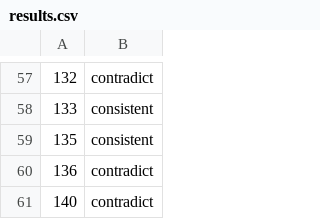
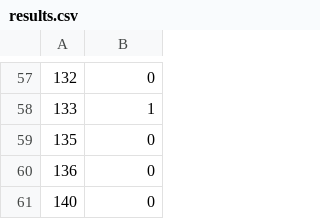
Before and after one commit to Kabyik-Kayal/KDSH, a CSV file: results.csv, drawn as a sheet; only a part is shown, gaps mark what is left out; the diff covers the shown part only; the diff names each change by its address in the sheet, - before the commit and + after, or states it on an @@ line.

```diff
--- a/results.csv
+++ b/results.csv
-B57: contradict
+B57: 0
-B58: consistent
+B58: 1
-B59: consistent
+B59: 0
-B60:B61: contradict
+B60:B61: 0
```
Also changed, not shown: 1 added row, 1 removed row and 55 edited cells elsewhere in this file, 6 other files.
